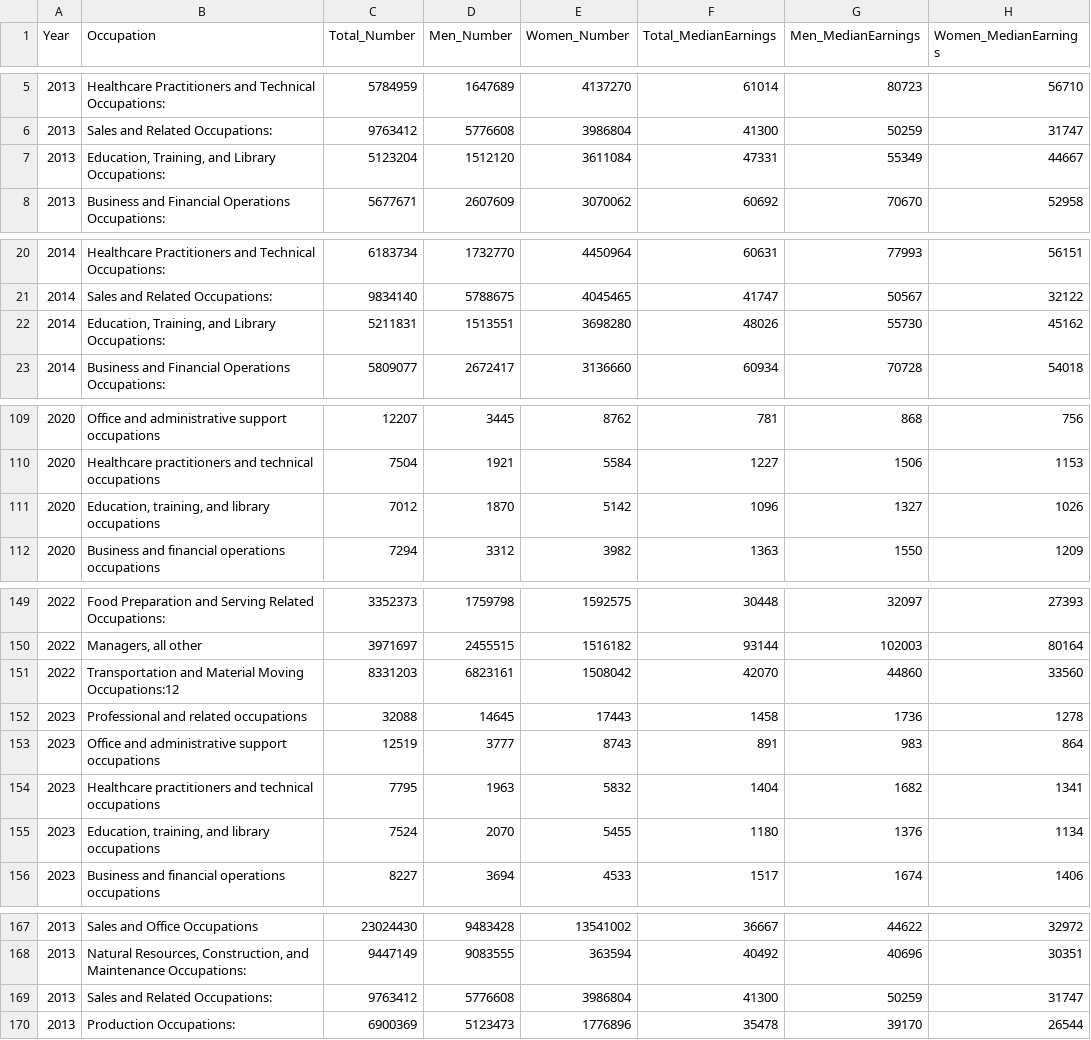
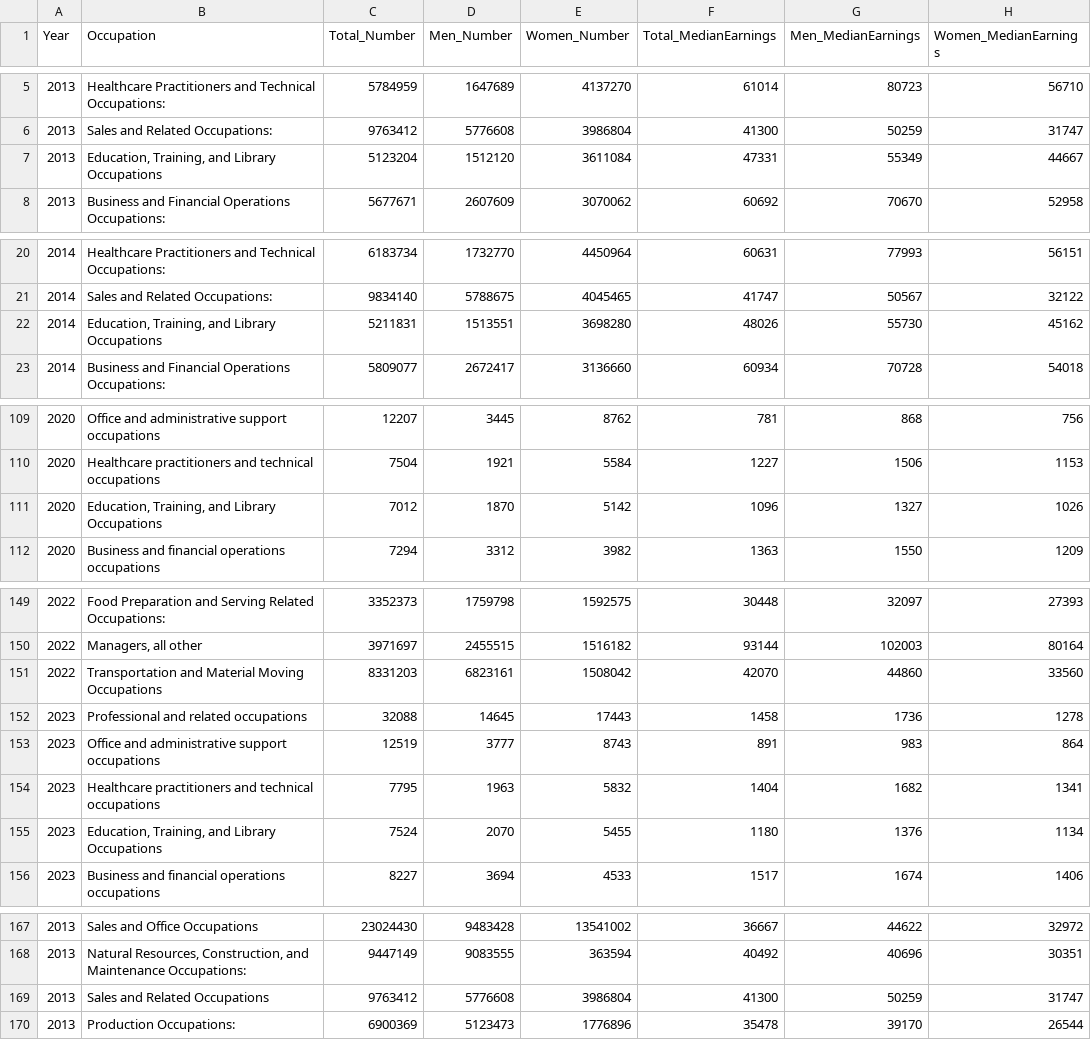
Before and after one commit to victorialin898/USLaborStatsByGender, a CSV file: data/top_jobs_by_year.csv, drawn as a sheet; only a part is shown, gaps mark what is left out.

```diff
--- a/data/top_jobs_by_year.csv
+++ b/data/top_jobs_by_year.csv
@@ -6,3 +6,3 @@ Year,Occupation,Total_Number,Men_Number,Women_Number,Total_MedianEarnings,Men_Me
 2013,Sales and Related Occupations:,9763412,5776608,3986804,41300,50259,31747
-2013,"Education, Training, and Library Occupations:",5123204,1512120,3611084,47331,55349,44667
+2013,"Education, Training, and Library Occupations",5123204,1512120,3611084,47331,55349,44667
 2013,Business and Financial Operations Occupations:,5677671,2607609,3070062,60692,70670,52958
@@ -21,3 +21,3 @@ Year,Occupation,Total_Number,Men_Number,Women_Number,Total_MedianEarnings,Men_Me
 2014,Sales and Related Occupations:,9834140,5788675,4045465,41747,50567,32122
-2014,"Education, Training, and Library Occupations:",5211831,1513551,3698280,48026,55730,45162
+2014,"Education, Training, and Library Occupations",5211831,1513551,3698280,48026,55730,45162
 2014,Business and Financial Operations Occupations:,5809077,2672417,3136660,60934,70728,54018
@@ -110,3 +110,3 @@ Year,Occupation,Total_Number,Men_Number,Women_Number,Total_MedianEarnings,Men_Me
 2020,Healthcare practitioners and technical occupations,7504,1921,5584,1227,1506,1153
-2020,"Education, training, and library occupations",7012,1870,5142,1096,1327,1026
+2020,"Education, Training, and Library Occupations",7012,1870,5142,1096,1327,1026
 2020,Business and financial operations occupations,7294,3312,3982,1363,1550,1209
@@ -150,3 +150,3 @@ Year,Occupation,Total_Number,Men_Number,Women_Number,Total_MedianEarnings,Men_Me
 2022,"Managers, all other",3971697,2455515,1516182,93144,102003,80164
-2022,Transportation and Material Moving Occupations:12,8331203,6823161,1508042,42070,44860,33560
+2022,Transportation and Material Moving Occupations,8331203,6823161,1508042,42070,44860,33560
 2023,Professional and related occupations,32088,14645,17443,1458,1736,1278
@@ -154,3 +154,3 @@ Year,Occupation,Total_Number,Men_Number,Women_Number,Total_MedianEarnings,Men_Me
 2023,Healthcare practitioners and technical occupations,7795,1963,5832,1404,1682,1341
-2023,"Education, training, and library occupations",7524,2070,5455,1180,1376,1134
+2023,"Education, Training, and Library Occupations",7524,2070,5455,1180,1376,1134
 2023,Business and financial operations occupations,8227,3694,4533,1517,1674,1406
@@ -168,3 +168,3 @@ Year,Occupation,Total_Number,Men_Number,Women_Number,Total_MedianEarnings,Men_Me
 2013,"Natural Resources, Construction, and Maintenance Occupations:",9447149,9083555,363594,40492,40696,30351
-2013,Sales and Related Occupations:,9763412,5776608,3986804,41300,50259,31747
+2013,Sales and Related Occupations,9763412,5776608,3986804,41300,50259,31747
 2013,Production Occupations:,6900369,5123473,1776896,35478,39170,26544
```
Also changed, not shown: data/occupationsByYear.csv, 15 other files.
